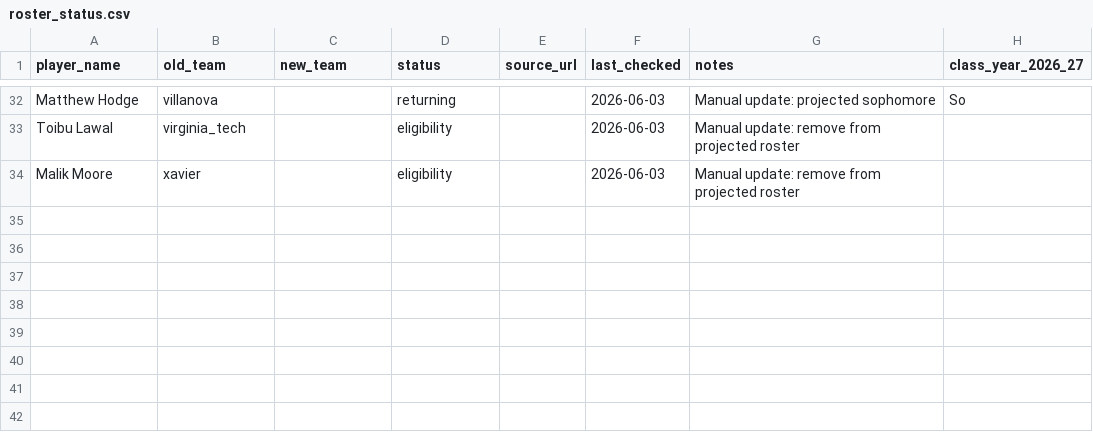
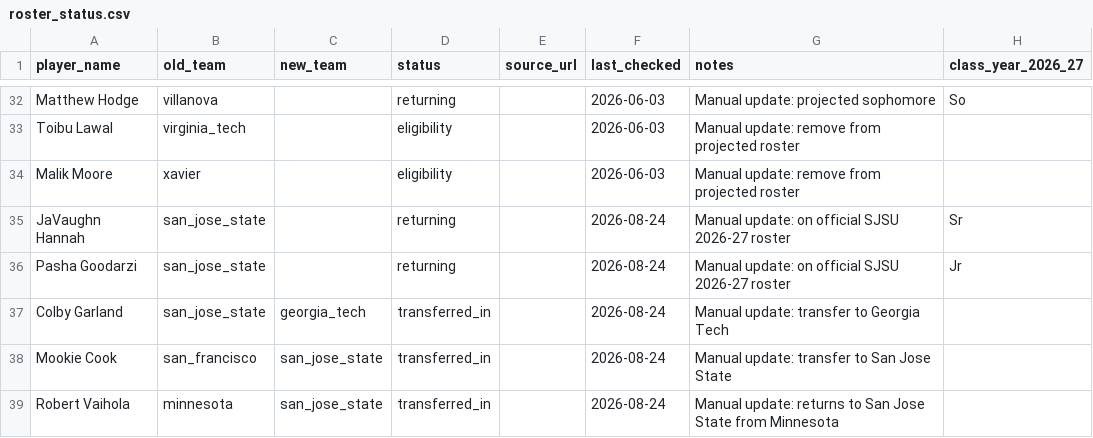
Before and after one commit to shirinalapati/Illinois-Basketball-Analytics-Tool, a CSV file: backend/data/roster_status.csv, drawn as a sheet; only a part is shown, gaps mark what is left out.

```diff
--- a/backend/data/roster_status.csv
+++ b/backend/data/roster_status.csv
@@ -34 +34,6 @@ Toibu Lawal,virginia_tech,,eligibility,,2026-06-03,Manual update: remove from pr
 Malik Moore,xavier,,eligibility,,2026-06-03,Manual update: remove from projected roster,
+JaVaughn Hannah,san_jose_state,,returning,,2026-08-24,Manual update: on official SJSU 2026-27 roster,Sr
+Pasha Goodarzi,san_jose_state,,returning,,2026-08-24,Manual update: on official SJSU 2026-27 roster,Jr
+Colby Garland,san_jose_state,georgia_tech,transferred_in,,2026-08-24,Manual update: transfer to Georgia Tech,
+Mookie Cook,san_francisco,san_jose_state,transferred_in,,2026-08-24,Manual update: transfer to San Jose State,
+Robert Vaihola,minnesota,san_jose_state,transferred_in,,2026-08-24,Manual update: returns to San Jose State from Minnesota,
```
Also changed, not shown: backend/data/players_demo.csv, backend/data/teams_demo.csv, 3 other files.
